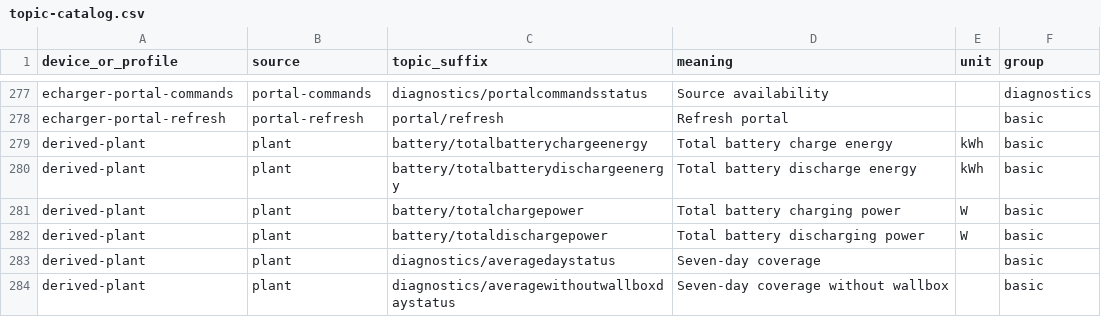
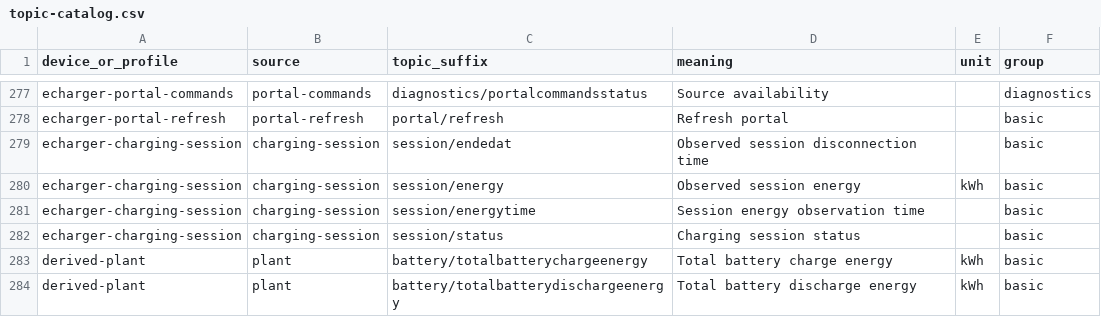
Before and after one commit to alaub81/sma-mqtt-bridge, a CSV file: docs/topic-catalog.csv, drawn as a sheet; only a part is shown, gaps mark what is left out; the shorter side is filled out with more unchanged rows; the diff names each change by its address in the sheet, - before the commit and + after, or states it on an @@ line.

Commit message:
Preserve charging session history and document live validation

```diff
--- a/docs/topic-catalog.csv
+++ b/docs/topic-catalog.csv
+row 279: echarger-charging-session | charging-session | session/endedat | Observed session disconnection time |  | basic
+row 280: echarger-charging-session | charging-session | session/energy | Observed session energy | kWh | basic
+row 281: echarger-charging-session | charging-session | session/energytime | Session energy observation time |  | basic
+row 282: echarger-charging-session | charging-session | session/status | Charging session status |  | basic
```
Also changed, not shown: 20 other files.
